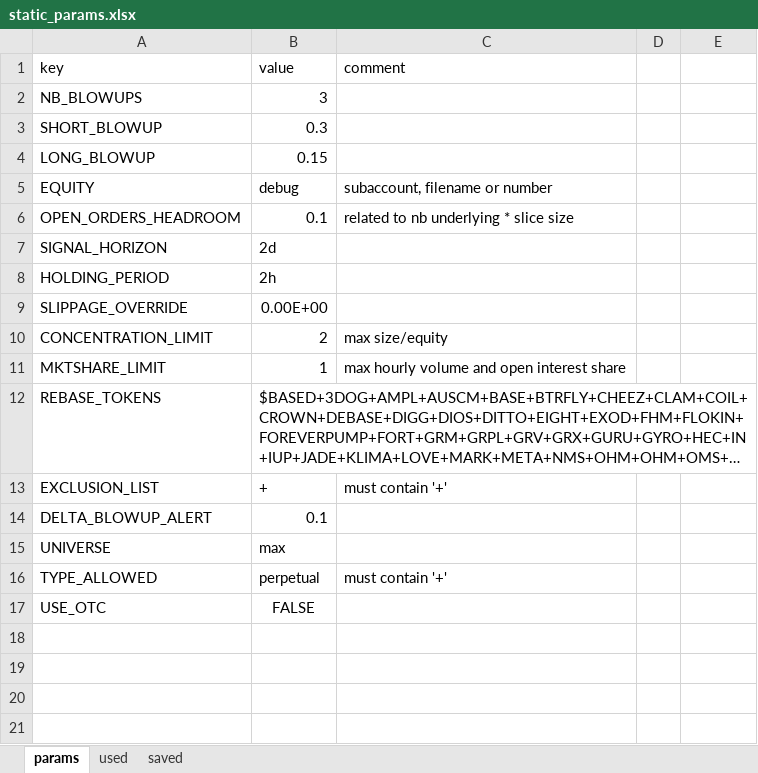
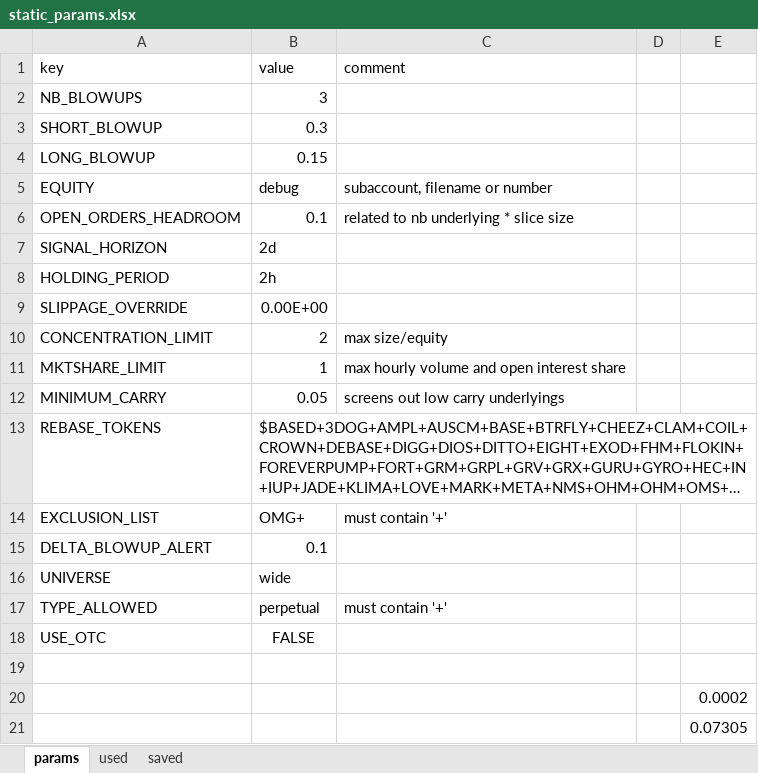
Before and after one commit to hhchhchhchhc/DynamicHedgeBacktest, an Excel workbook: DerivativeArbitrage/Runtime/configs/static_params.xlsx, sheet params, drawn as a sheet; long unchanged cells end in …; values as stored, in another font and other column widths than the file's, no borders; addresses are those after the commit; the diff names each change by its address in the sheet, - before the commit and + after, or states it on an @@ line.

```diff
--- a/DerivativeArbitrage/Runtime/configs/static_params.xlsx (sheet params)
+++ b/DerivativeArbitrage/Runtime/configs/static_params.xlsx (sheet params)
+row 12: MINIMUM_CARRY | 0.05 | screens out low carry underlyings
-B14 (value): +
+B14 (value): OMG+
-B16 (value): max
+B16 (value): wide
+row 19: (empty)
+row 20:  |  |  |  | 0.0002
+row 21:  |  |  |  | 0.07305
```
Also changed, not shown: 2 other files.
